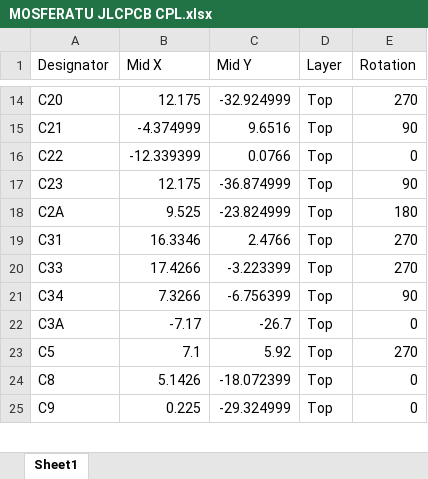
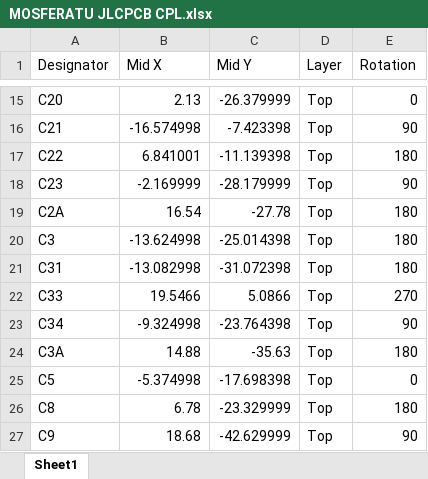
Before and after one commit to thomasbe86/RhPf, an Excel workbook: MOSFERATU JLCPCB CPL.xlsx, sheet Sheet1, drawn as a sheet; only a part is shown, gaps mark what is left out; values as stored, in another font and other column widths than the file's, no borders; table styles not drawn; addresses are those after the commit; the diff covers the shown part only; the diff names each change by its address in the sheet, - before the commit and + after, or states it on an @@ line.

```diff
--- a/MOSFERATU JLCPCB CPL.xlsx (sheet Sheet1)
+++ b/MOSFERATU JLCPCB CPL.xlsx (sheet Sheet1)
-B15 (Mid X): 12.175
+B15 (Mid X): 2.13
-C15 (Mid Y): -32.924999
+C15 (Mid Y): -26.379999
-E15 (Rotation): 270
+E15 (Rotation): 0
-B16 (Mid X): -4.374999
+B16 (Mid X): -16.574998
-C16 (Mid Y): 9.6516
+C16 (Mid Y): -7.423398
-B17 (Mid X): -12.339399
+B17 (Mid X): 6.841001
-C17 (Mid Y): 0.0766
+C17 (Mid Y): -11.139398
-E17 (Rotation): 0
+E17 (Rotation): 180
-B18 (Mid X): 12.175
+B18 (Mid X): -2.169999
-C18 (Mid Y): -36.874999
+C18 (Mid Y): -28.179999
-B19 (Mid X): 9.525
+B19 (Mid X): 16.54
-C19 (Mid Y): -23.824999
+C19 (Mid Y): -27.78
+row 20: C3 | -13.624998 | -25.014398 | Top | 180
-B21 (Mid X): 16.3346
+B21 (Mid X): -13.082998
-C21 (Mid Y): 2.4766
+C21 (Mid Y): -31.072398
-E21 (Rotation): 270
+E21 (Rotation): 180
-B22 (Mid X): 17.4266
+B22 (Mid X): 19.5466
-C22 (Mid Y): -3.223399
+C22 (Mid Y): 5.0866
-B23 (Mid X): 7.3266
+B23 (Mid X): -9.324998
-C23 (Mid Y): -6.756399
+C23 (Mid Y): -23.764398
-B24 (Mid X): -7.17
+B24 (Mid X): 14.88
-C24 (Mid Y): -26.7
+C24 (Mid Y): -35.63
-E24 (Rotation): 0
+E24 (Rotation): 180
-B25 (Mid X): 7.1
+B25 (Mid X): -5.374998
-C25 (Mid Y): 5.92
+C25 (Mid Y): -17.698398
-E25 (Rotation): 270
+E25 (Rotation): 0
-B26 (Mid X): 5.1426
+B26 (Mid X): 6.78
-C26 (Mid Y): -18.072399
+C26 (Mid Y): -23.329999
-E26 (Rotation): 0
+E26 (Rotation): 180
-B27 (Mid X): 0.225
+B27 (Mid X): 18.68
-C27 (Mid Y): -29.324999
+C27 (Mid Y): -42.629999
-E27 (Rotation): 0
+E27 (Rotation): 90
```
Also changed, not shown: 1 added row and 127 edited cells elsewhere in this sheet, MOSFERATU JLCPCB BOM.xlsx, MOSFERATU TAYDA BOM.xlsx, 9 other files.
